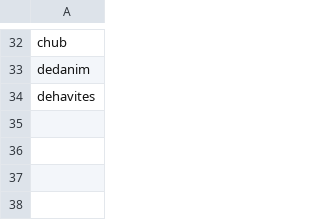
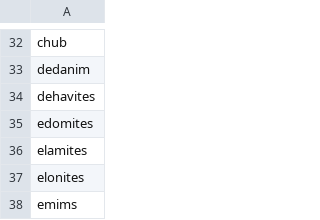
Before and after one commit to jadielam/intent-ranking, a CSV file: code/data/ner_entities/demonyms.csv, drawn as a sheet; only a part is shown, gaps mark what is left out.

```diff
--- a/code/data/ner_entities/demonyms.csv
+++ b/code/data/ner_entities/demonyms.csv
@@ -34 +34,5 @@ dedanim
 dehavites
+edomites
+elamites
+elonites
+emims
```
Also changed, not shown: code/data/ner_entities/cities.csv, code/data/ner_entities/other_places.csv, 3 other files.
